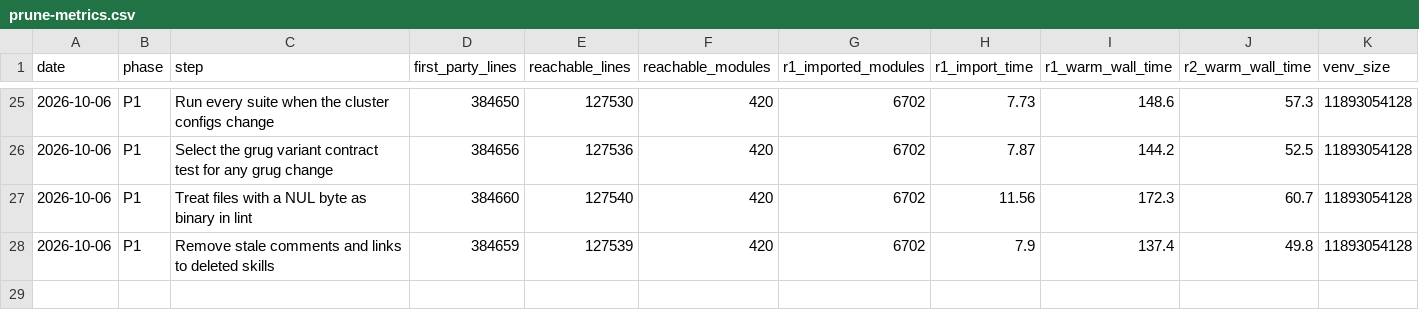
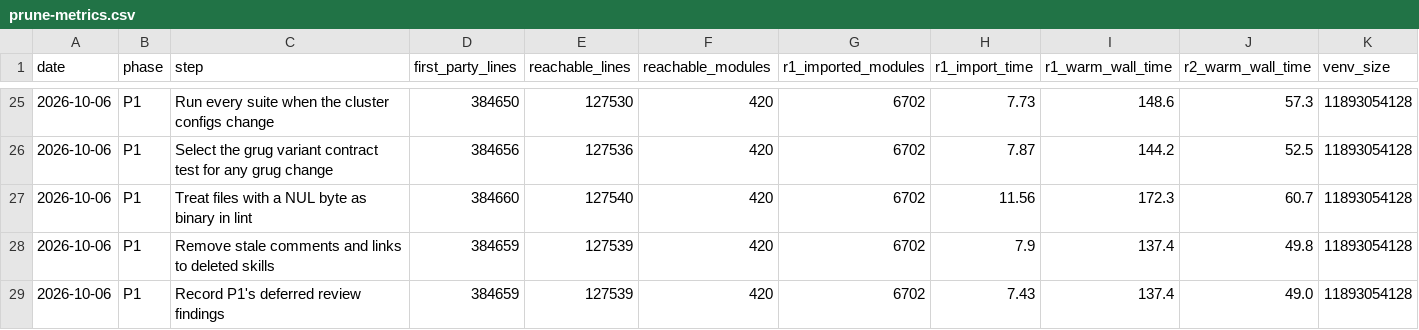
Before and after one commit to jasgcode/Poorin, a CSV file: docs/poorin/prune-metrics.csv, drawn as a sheet; only a part is shown, gaps mark what is left out.

Commit message:
[poorin] Record P1's deferred review findings
The final review of P1 left minor findings that later phases or Pass 2
resolve: ty's warning policy, comments that still name pyrefly, small
gaps in tools.lint and tools.affected_tests, stale commands in two
library manuals, and dead links in code P2 and P7 delete. They join the
decision log's Deferred table, with the one dangling import Task 7 left
in an unreachable RL script and a note that P1's timing columns are
confounded by host load.

```diff
--- a/docs/poorin/prune-metrics.csv
+++ b/docs/poorin/prune-metrics.csv
@@ -28 +28,2 @@ date,phase,step,first_party_lines,reachable_lines,reachable_modules,r1_imported_
 2026-10-06,P1,Remove stale comments and links to deleted skills,384659,127539,420,6702,7.9,137.4,49.8,11893054128
+2026-10-06,P1,Record P1's deferred review findings,384659,127539,420,6702,7.43,137.4,49.0,11893054128
```
Also changed, not shown: 1 other file.
